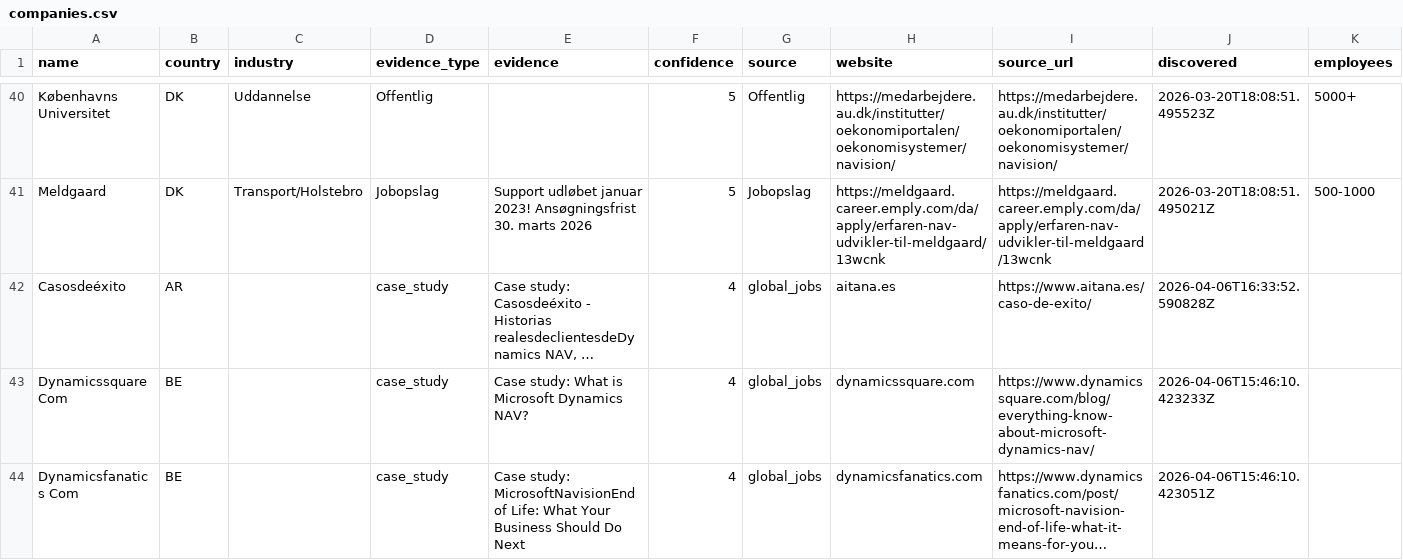
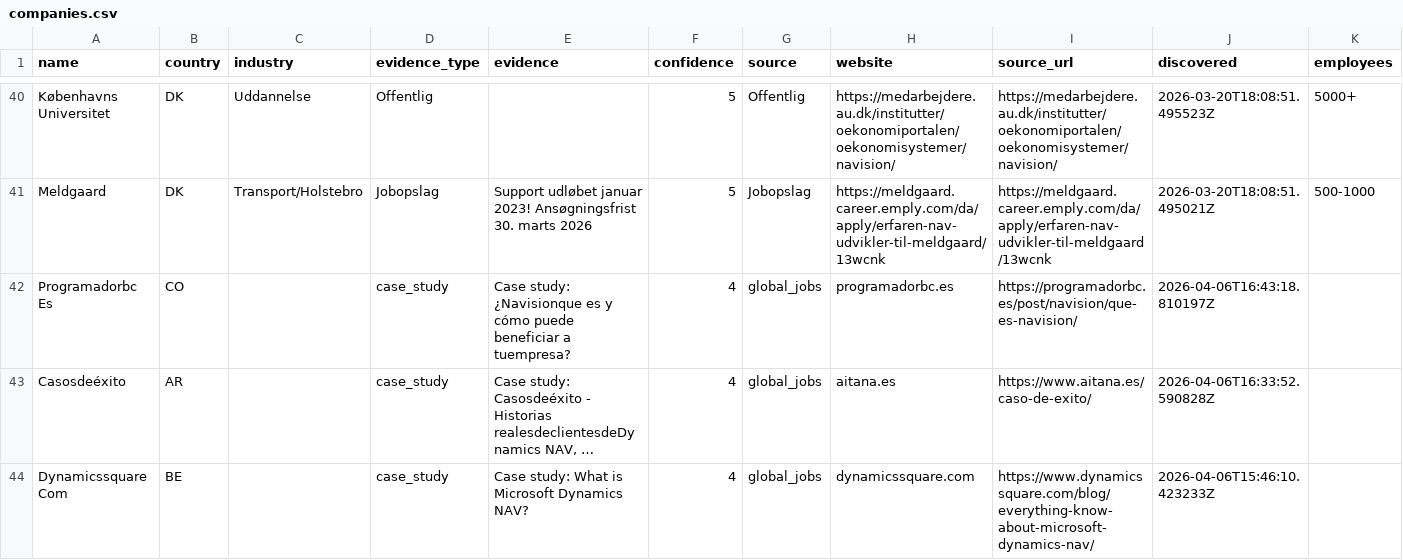
Before and after one commit to jacobtop-tcg/navision-db, a CSV file: web-export/companies.csv, drawn as a sheet; only a part is shown, gaps mark what is left out; the shorter side is filled out with more unchanged rows; long unchanged cells end in …; rows hold the shown columns only; the diff names each change by its address in the sheet, - before the commit and + after, or states it on an @@ line.

```diff
--- a/web-export/companies.csv
+++ b/web-export/companies.csv
+row 42: Programadorbc Es | CO |  | case_study | Case study: ¿Navisionque es y cómo puede beneficiar a tuempresa? | 4 | global_jobs | programadorbc.es | https://programadorbc.es/post/navision/que-es-navision/ | 2026-04-06T16:43:18.810197Z
```
Also changed, not shown: 4 other files.
